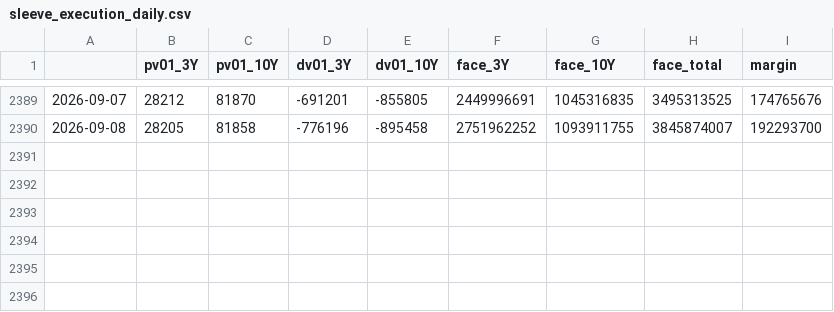
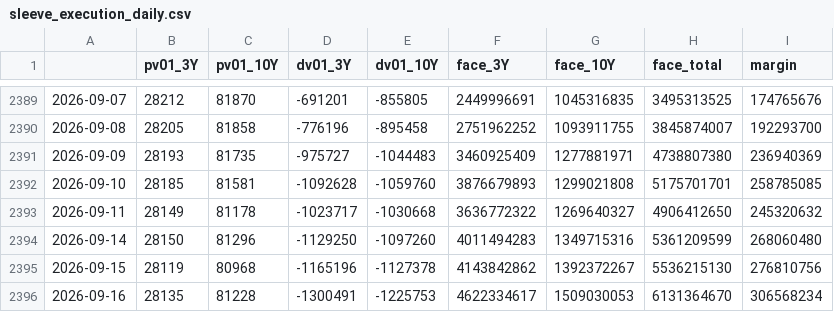
Before and after one commit to wwoo1116-cell/rateslab, a CSV file: backend/output/sleeve_execution_daily.csv, drawn as a sheet; only a part is shown, gaps mark what is left out.

```diff
--- a/backend/output/sleeve_execution_daily.csv
+++ b/backend/output/sleeve_execution_daily.csv
@@ -2390 +2390,7 @@
 2026-09-08,28205,81858,-776196,-895458,2751962252,1093911755,3845874007,192293700
+2026-09-09,28193,81735,-975727,-1044483,3460925409,1277881971,4738807380,236940369
+2026-09-10,28185,81581,-1092628,-1059760,3876679893,1299021808,5175701701,258785085
+2026-09-11,28149,81178,-1023717,-1030668,3636772322,1269640327,4906412650,245320632
+2026-09-14,28150,81296,-1129250,-1097260,4011494283,1349715316,5361209599,268060480
+2026-09-15,28119,80968,-1165196,-1127378,4143842862,1392372267,5536215130,276810756
+2026-09-16,28135,81228,-1300491,-1225753,4622334617,1509030053,6131364670,306568234
```
Also changed, not shown: 7 other files.
